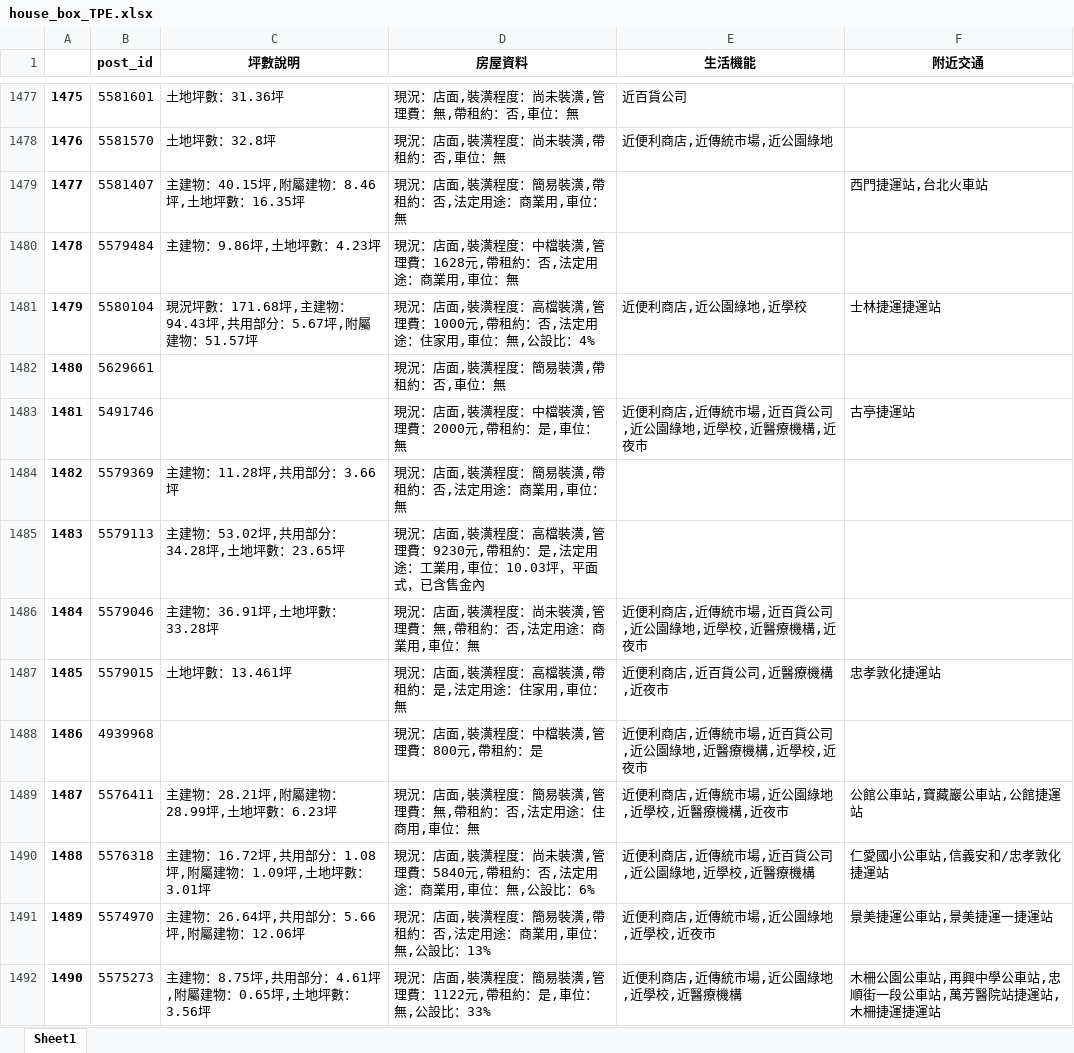
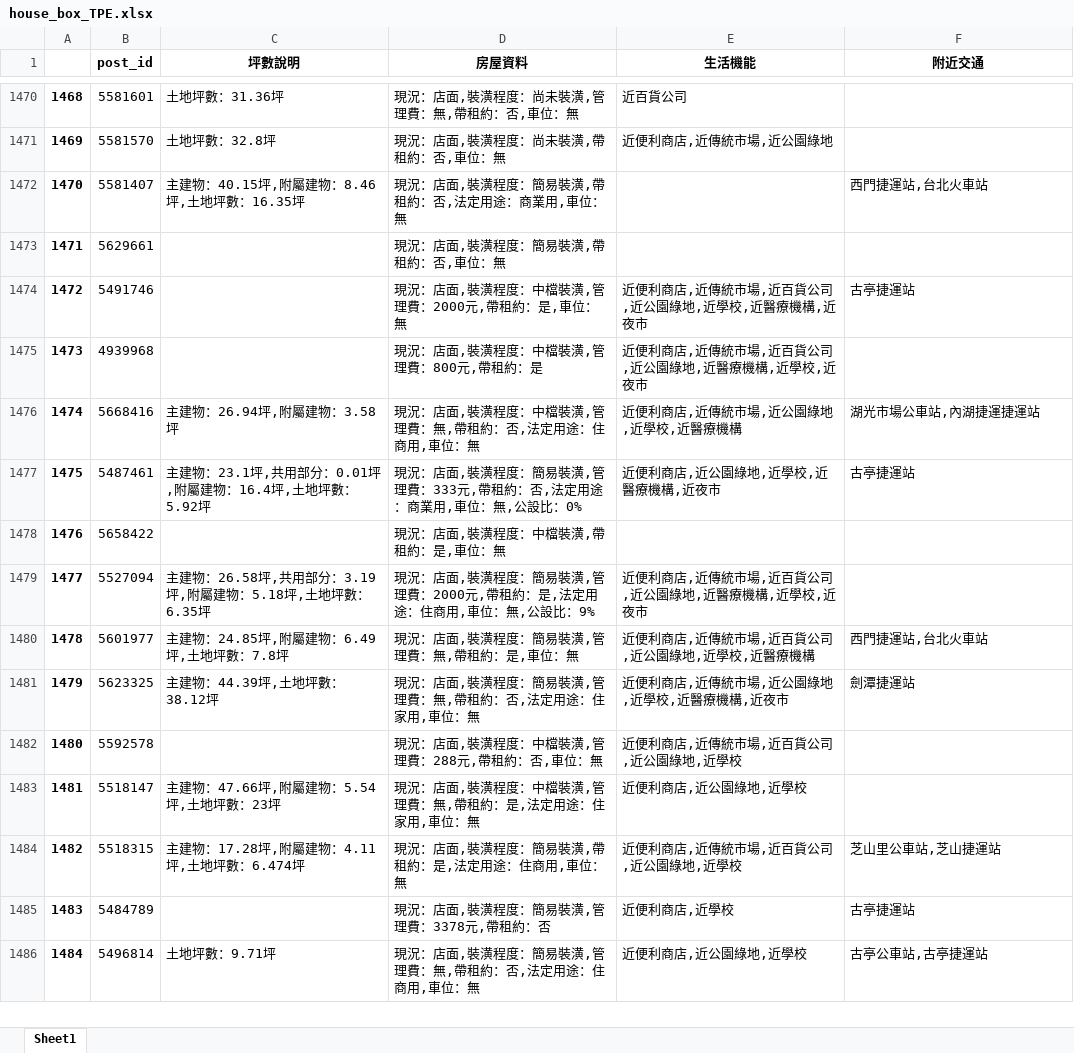
Before and after one commit to a22057916w/StoreManager, an Excel workbook: sells/data/TPE/info/house_box_TPE.xlsx, sheet Sheet1, drawn as a sheet; only a part is shown, gaps mark what is left out; the shorter side is filled out with more unchanged rows; values as stored, in another font and other column widths than the file's, no borders; removed rows and columns are numbered as before the commit, all else as after; the diff covers the shown part only; the diff names each change by its address in the sheet, - before the commit and + after, or states it on an @@ line.

```diff
--- a/sells/data/TPE/info/house_box_TPE.xlsx (sheet Sheet1)
+++ b/sells/data/TPE/info/house_box_TPE.xlsx (sheet Sheet1)
@@ column A renumbered from row 2 down @@
-row 1480: 1478 | 5579484 | 主建物：9.86坪,土地坪數：4.23坪 | 現況：店面,裝潢程度：中檔裝潢,管理費：1628元,帶租約：否,法定用途：商業用,車位：無
-row 1481: 1479 | 5580104 | 現況坪數：171.68坪,主建物：94.43坪,共用部分：5.67坪,附屬建物：51.57坪 | 現況：店面,裝潢程度：高檔裝潢,管理費：1000元,帶租約：否,法定用途：住家用,車位：無,公設比：4% | 近便利商店,近公園綠地,近學校 | 士林捷運捷運站
-row 1484: 1482 | 5579369 | 主建物：11.28坪,共用部分：3.66坪 | 現況：店面,裝潢程度：簡易裝潢,帶租約：否,法定用途：商業用,車位：無
-row 1485: 1483 | 5579113 | 主建物：53.02坪,共用部分：34.28坪,土地坪數：23.65坪 | 現況：店面,裝潢程度：高檔裝潢,管理費：9230元,帶租約：是,法定用途：工業用,車位：10.03坪，平面式，已含售金內
-row 1486: 1484 | 5579046 | 主建物：36.91坪,土地坪數：33.28坪 | 現況：店面,裝潢程度：尚未裝潢,管理費：無,帶租約：否,法定用途：商業用,車位：無 | 近便利商店,近傳統市場,近百貨公司,近公園綠地,近學校,近醫療機構,近夜市
-row 1487: 1485 | 5579015 | 土地坪數：13.461坪 | 現況：店面,裝潢程度：高檔裝潢,帶租約：是,法定用途：住家用,車位：無 | 近便利商店,近百貨公司,近醫療機構,近夜市 | 忠孝敦化捷運站
-row 1489: 1487 | 5576411 | 主建物：28.21坪,附屬建物：28.99坪,土地坪數：6.23坪 | 現況：店面,裝潢程度：簡易裝潢,管理費：無,帶租約：否,法定用途：住商用,車位：無 | 近便利商店,近傳統市場,近公園綠地,近學校,近醫療機構,近夜市 | 公館公車站,寶藏巖公車站,公館捷運站
-row 1490: 1488 | 5576318 | 主建物：16.72坪,共用部分：1.08坪,附屬建物：1.09坪,土地坪數：3.01坪 | 現況：店面,裝潢程度：尚未裝潢,管理費：5840元,帶租約：否,法定用途：商業用,車位：無,公設比：6% | 近便利商店,近傳統市場,近百貨公司,近公園綠地,近學校,近醫療機構 | 仁愛國小公車站,信義安和/忠孝敦化捷運站
-row 1491: 1489 | 5574970 | 主建物：26.64坪,共用部分：5.66坪,附屬建物：12.06坪 | 現況：店面,裝潢程度：簡易裝潢,帶租約：否,法定用途：商業用,車位：無,公設比：13% | 近便利商店,近傳統市場,近公園綠地,近學校,近夜市 | 景美捷運公車站,景美捷運一捷運站
-row 1492: 1490 | 5575273 | 主建物：8.75坪,共用部分：4.61坪,附屬建物：0.65坪,土地坪數：3.56坪 | 現況：店面,裝潢程度：簡易裝潢,管理費：1122元,帶租約：是,車位：無,公設比：33% | 近便利商店,近傳統市場,近公園綠地,近學校,近醫療機構 | 木柵公園公車站,再興中學公車站,忠順街一段公車站,萬芳醫院站捷運站,木柵捷運捷運站
```
Also changed, not shown: 60 added rows, 77 removed rows, 619 moved rows and 3 edited cells elsewhere in this sheet, lease/data/NTC/info/total_rows_NTC.xlsx, lease/data/TPE/info/total_rows_TPE.xlsx, 13 other files.
